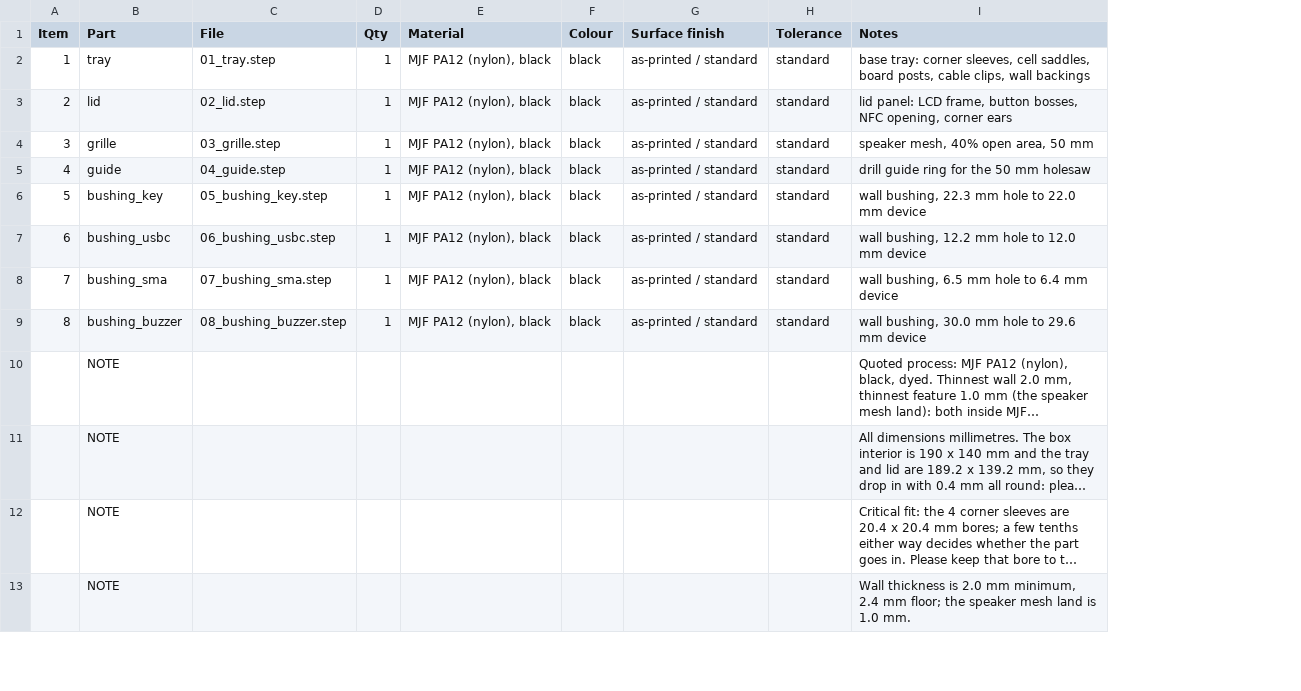
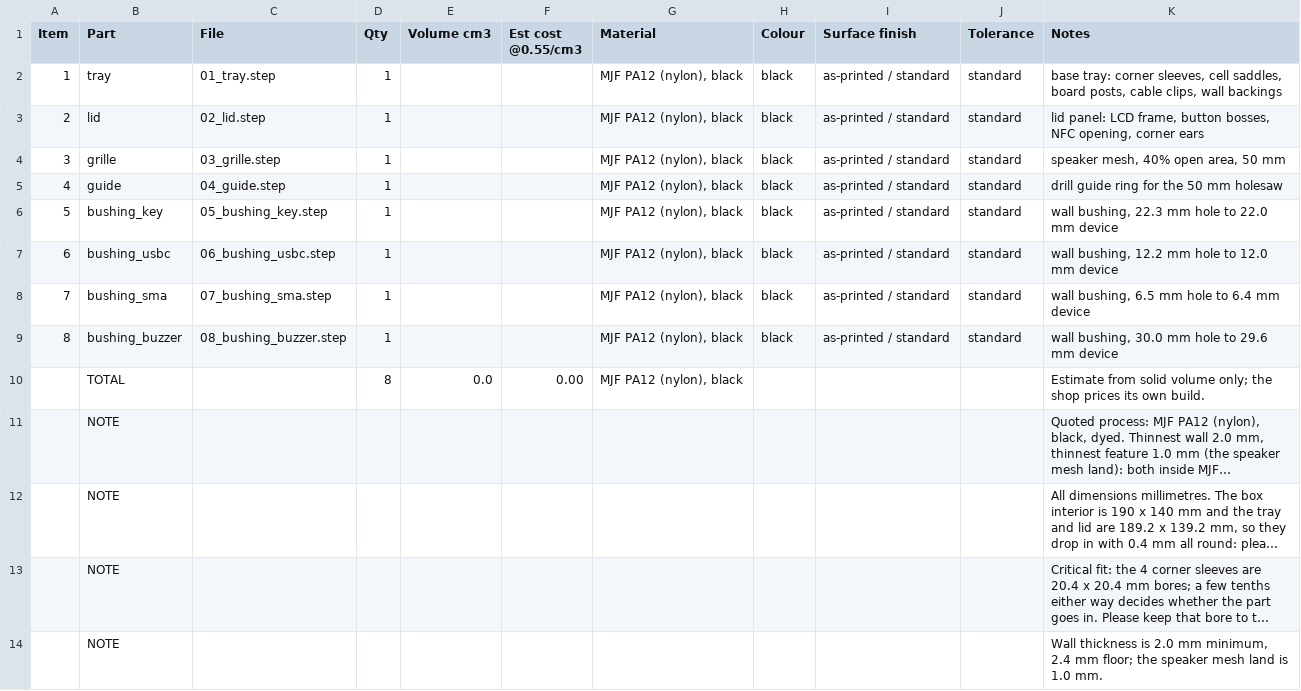
Before and after one commit to kkrzysztofik/ASG_AirsoftCounter, a CSV file: hardware/mech/fab/jlc3dp_quote_2026-10-02_step.csv, drawn as a sheet; only a part is shown; long unchanged cells end in …; the diff names each change by its address in the sheet, - before the commit and + after, or states it on an @@ line.

```diff
--- a/hardware/mech/fab/jlc3dp_quote_2026-10-02_step.csv
+++ b/hardware/mech/fab/jlc3dp_quote_2026-10-02_step.csv
+column E (Volume cm3), empty
+column F (Est cost @0.55/cm3), empty
+row 10:  | TOTAL |  | 8 | 0.0 | 0.00 | MJF PA12 (nylon), black |  |  |  | Estimate from solid volume only; the shop prices its own build.
```
Also changed, not shown: hardware/mech/fab/jlc3dp_quote_2026-10-02_stl.csv, 8 other files.
